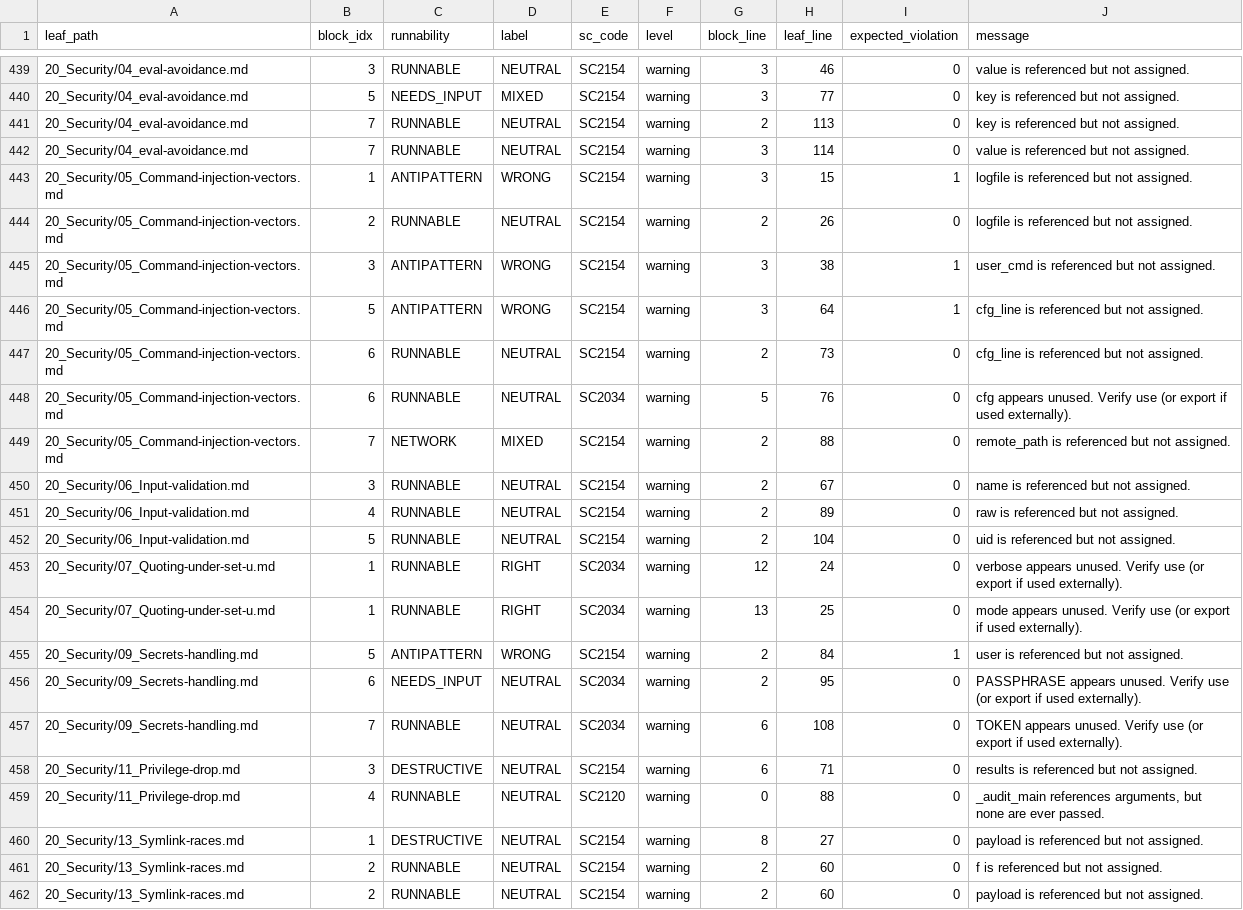
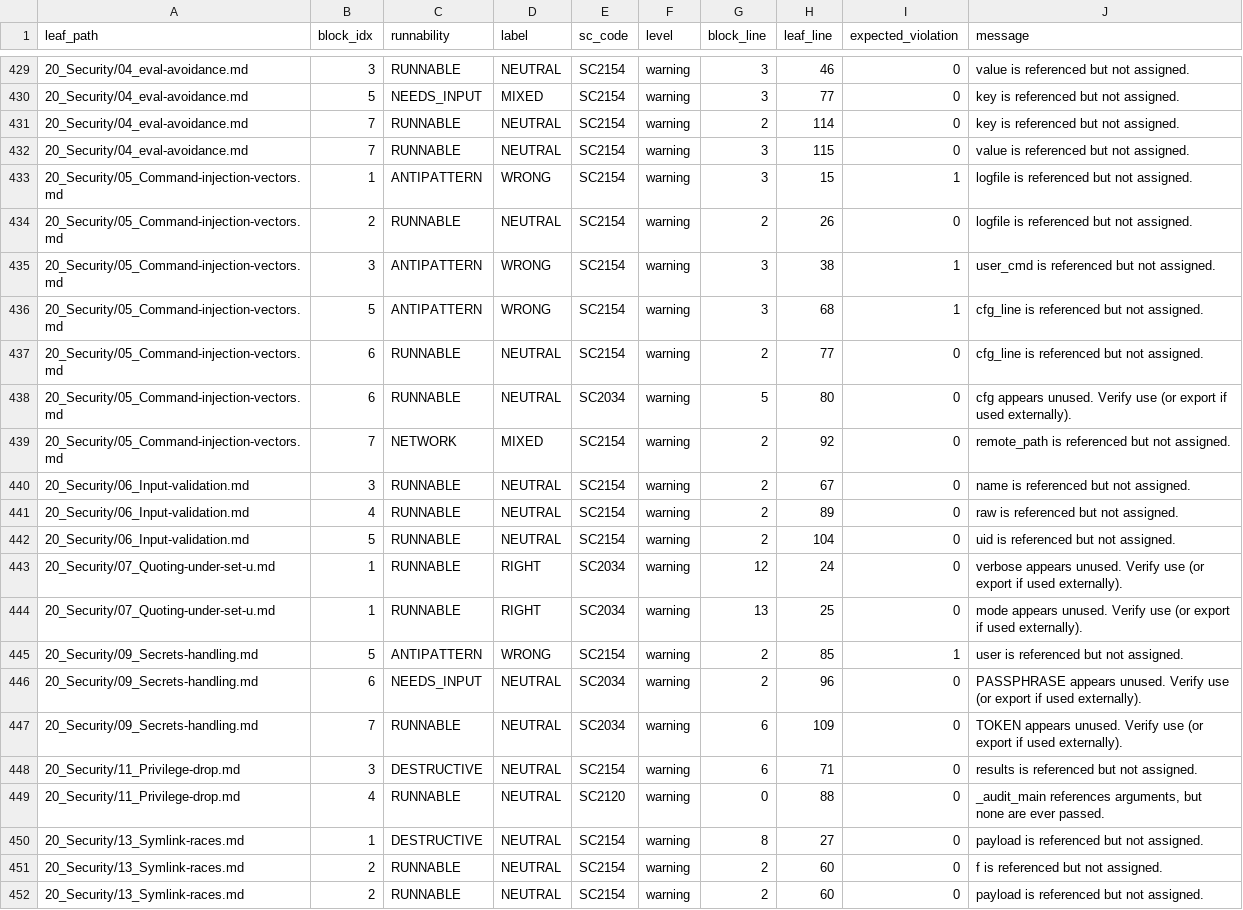
Before and after one commit to OkusiAssociates/bash-coding-standard, a TSV file: docs/BCS-Bash-Ref/.audit/findings/shellcheck.tsv, drawn as a sheet; only a part is shown, gaps mark what is left out; the diff covers the shown part only.

```diff
--- a/docs/BCS-Bash-Ref/.audit/findings/shellcheck.tsv
+++ b/docs/BCS-Bash-Ref/.audit/findings/shellcheck.tsv
@@ -440,4 +430,4 @@ leaf_path	block_idx	runnability	label	sc_code	level	block_line	leaf_line	expecte
 20_Security/04_eval-avoidance.md	5	NEEDS_INPUT	MIXED	SC2154	warning	3	77	0	key is referenced but not assigned.
-20_Security/04_eval-avoidance.md	7	RUNNABLE	NEUTRAL	SC2154	warning	2	113	0	key is referenced but not assigned.
-20_Security/04_eval-avoidance.md	7	RUNNABLE	NEUTRAL	SC2154	warning	3	114	0	value is referenced but not assigned.
+20_Security/04_eval-avoidance.md	7	RUNNABLE	NEUTRAL	SC2154	warning	2	114	0	key is referenced but not assigned.
+20_Security/04_eval-avoidance.md	7	RUNNABLE	NEUTRAL	SC2154	warning	3	115	0	value is referenced but not assigned.
 20_Security/05_Command-injection-vectors.md	1	ANTIPATTERN	WRONG	SC2154	warning	3	15	1	logfile is referenced but not assigned.
@@ -445,6 +435,6 @@ leaf_path	block_idx	runnability	label	sc_code	level	block_line	leaf_line	expecte
 20_Security/05_Command-injection-vectors.md	3	ANTIPATTERN	WRONG	SC2154	warning	3	38	1	user_cmd is referenced but not assigned.
-20_Security/05_Command-injection-vectors.md	5	ANTIPATTERN	WRONG	SC2154	warning	3	64	1	cfg_line is referenced but not assigned.
-20_Security/05_Command-injection-vectors.md	6	RUNNABLE	NEUTRAL	SC2154	warning	2	73	0	cfg_line is referenced but not assigned.
-20_Security/05_Command-injection-vectors.md	6	RUNNABLE	NEUTRAL	SC2034	warning	5	76	0	cfg appears unused. Verify use (or export if used externally).
-20_Security/05_Command-injection-vectors.md	7	NETWORK	MIXED	SC2154	warning	2	88	0	remote_path is referenced but not assigned.
+20_Security/05_Command-injection-vectors.md	5	ANTIPATTERN	WRONG	SC2154	warning	3	68	1	cfg_line is referenced but not assigned.
+20_Security/05_Command-injection-vectors.md	6	RUNNABLE	NEUTRAL	SC2154	warning	2	77	0	cfg_line is referenced but not assigned.
+20_Security/05_Command-injection-vectors.md	6	RUNNABLE	NEUTRAL	SC2034	warning	5	80	0	cfg appears unused. Verify use (or export if used externally).
+20_Security/05_Command-injection-vectors.md	7	NETWORK	MIXED	SC2154	warning	2	92	0	remote_path is referenced but not assigned.
 20_Security/06_Input-validation.md	3	RUNNABLE	NEUTRAL	SC2154	warning	2	67	0	name is referenced but not assigned.
@@ -454,5 +444,5 @@ leaf_path	block_idx	runnability	label	sc_code	level	block_line	leaf_line	expecte
 20_Security/07_Quoting-under-set-u.md	1	RUNNABLE	RIGHT	SC2034	warning	13	25	0	mode appears unused. Verify use (or export if used externally).
-20_Security/09_Secrets-handling.md	5	ANTIPATTERN	WRONG	SC2154	warning	2	84	1	user is referenced but not assigned.
-20_Security/09_Secrets-handling.md	6	NEEDS_INPUT	NEUTRAL	SC2034	warning	2	95	0	PASSPHRASE appears unused. Verify use (or export if used externally).
-20_Security/09_Secrets-handling.md	7	RUNNABLE	NEUTRAL	SC2034	warning	6	108	0	TOKEN appears unused. Verify use (or export if used externally).
+20_Security/09_Secrets-handling.md	5	ANTIPATTERN	WRONG	SC2154	warning	2	85	1	user is referenced but not assigned.
+20_Security/09_Secrets-handling.md	6	NEEDS_INPUT	NEUTRAL	SC2034	warning	2	96	0	PASSPHRASE appears unused. Verify use (or export if used externally).
+20_Security/09_Secrets-handling.md	7	RUNNABLE	NEUTRAL	SC2034	warning	6	109	0	TOKEN appears unused. Verify use (or export if used externally).
 20_Security/11_Privilege-drop.md	3	DESTRUCTIVE	NEUTRAL	SC2154	warning	6	71	0	results is referenced but not assigned.
```
Also changed, not shown: 10 removed rows and 6 edited cells elsewhere in this file, docs/BCS-Bash-Ref/.audit/findings/dispositions-augmented.tsv, docs/BCS-Bash-Ref/.audit/findings/runtime.tsv, 19 other files.
